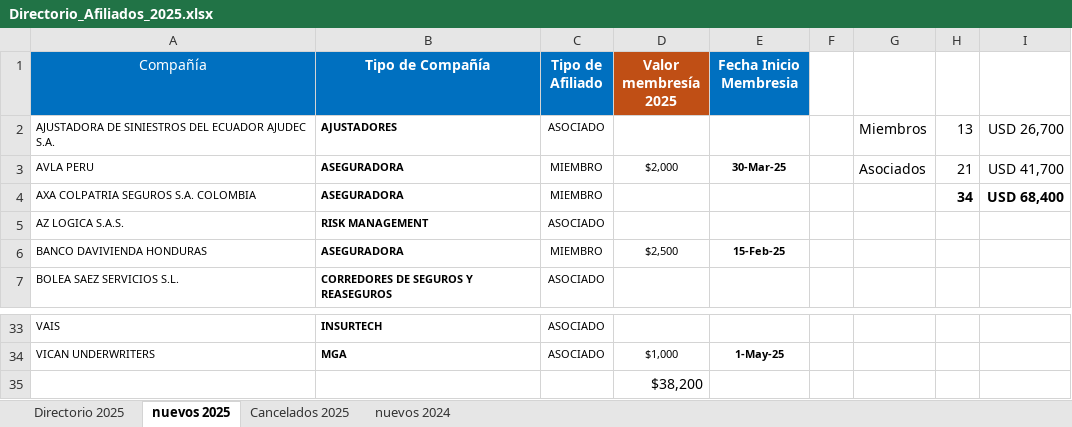
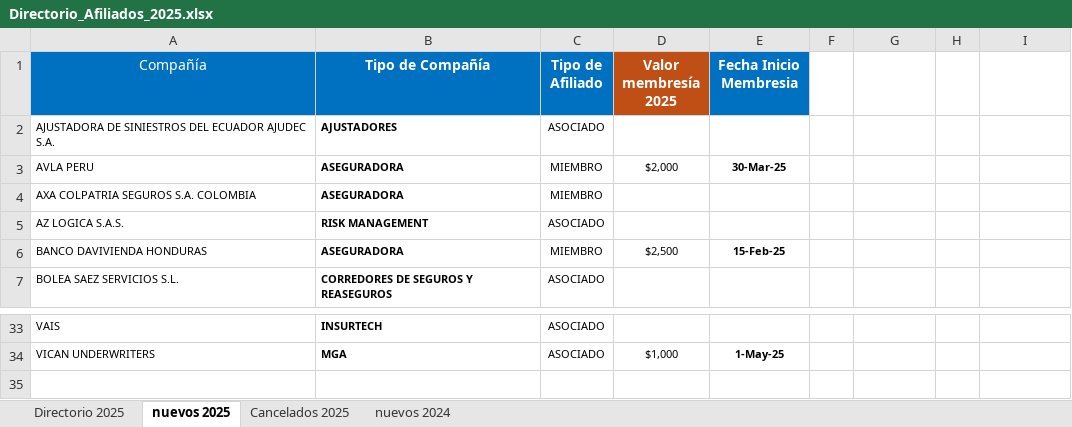
Before and after one commit to DiegoMao201/Analisis_Estrategico, an Excel workbook: Directorio_Afiliados_2025.xlsx, sheet nuevos 2025, drawn as a sheet; only a part is shown, gaps mark what is left out; values as stored, in another font and other column widths than the file's, no borders; the diff names each change by its address in the sheet, - before the commit and + after, or states it on an @@ line.

Commit message:
Actualización total desde local

```diff
--- a/Directorio_Afiliados_2025.xlsx (sheet nuevos 2025)
+++ b/Directorio_Afiliados_2025.xlsx (sheet nuevos 2025)
-G2: Miembros
+G2: (empty)
-H2: 13
+H2: (empty)
-I2: USD 26,700
+I2: (empty)
-G3: Asociados
+G3: (empty)
-H3: 21
+H3: (empty)
-I3: USD 41,700
+I3: (empty)
-H4: 34
+H4: (empty)
-I4: USD 68,400
+I4: (empty)
-row 35:  |  |  | $38,200
```
